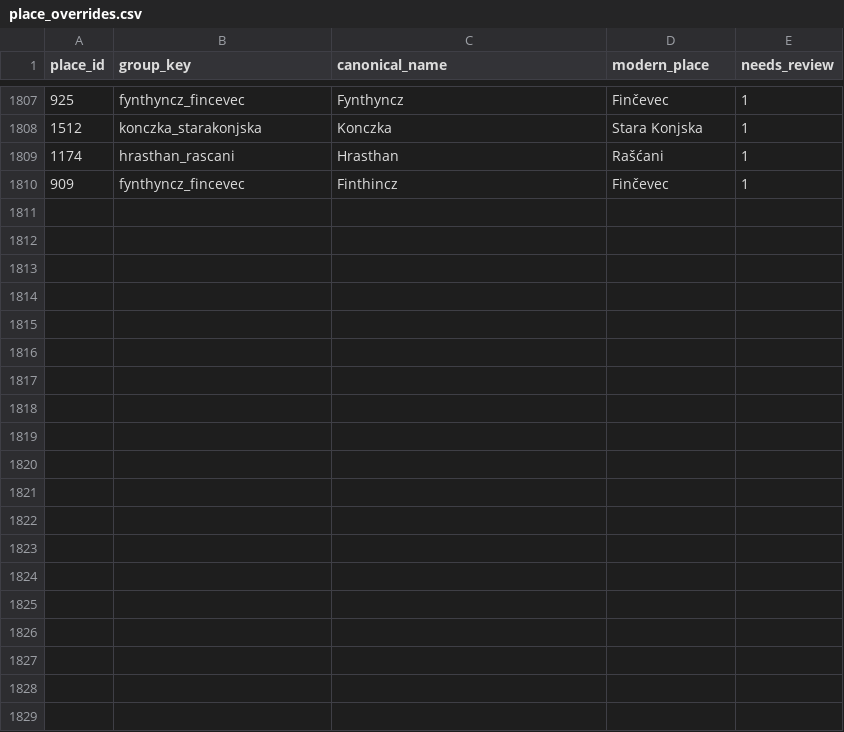
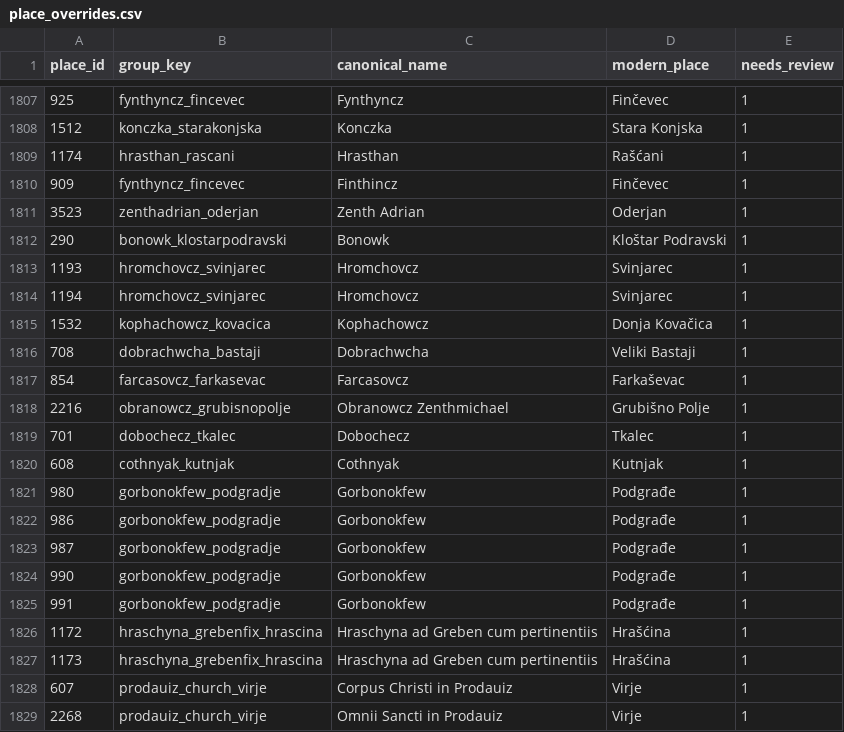
Before and after one commit to tombali/populus-early-modern-croatia, a CSV file: data/manual/place_overrides.csv, drawn as a sheet; only a part is shown, gaps mark what is left out; the diff covers the shown part only.

```diff
--- a/data/manual/place_overrides.csv
+++ b/data/manual/place_overrides.csv
@@ -1810 +1810,20 @@ place_id,group_key,canonical_name,modern_place,needs_review
 909,fynthyncz_fincevec,Finthincz,Finčevec,1
+3523,zenthadrian_oderjan,"Zenth Adrian",Oderjan,1
+290,bonowk_klostarpodravski,Bonowk,"Kloštar Podravski",1
+1193,hromchovcz_svinjarec,Hromchovcz,Svinjarec,1
+1194,hromchovcz_svinjarec,Hromchovcz,Svinjarec,1
+1532,kophachowcz_kovacica,Kophachowcz,"Donja Kovačica",1
+708,dobrachwcha_bastaji,Dobrachwcha,"Veliki Bastaji",1
+854,farcasovcz_farkasevac,Farcasovcz,Farkaševac,1
+2216,obranowcz_grubisnopolje,"Obranowcz Zenthmichael","Grubišno Polje",1
+701,dobochecz_tkalec,Dobochecz,Tkalec,1
+608,cothnyak_kutnjak,Cothnyak,Kutnjak,1
+980,gorbonokfew_podgradje,Gorbonokfew,"Podgrađe",1
+986,gorbonokfew_podgradje,Gorbonokfew,"Podgrađe",1
+987,gorbonokfew_podgradje,Gorbonokfew,"Podgrađe",1
+990,gorbonokfew_podgradje,Gorbonokfew,"Podgrađe",1
+991,gorbonokfew_podgradje,Gorbonokfew,"Podgrađe",1
+1172,hraschyna_grebenfix_hrascina,"Hraschyna ad Greben cum pertinentiis","Hrašćina",1
+1173,hraschyna_grebenfix_hrascina,"Hraschyna ad Greben cum pertinentiis","Hrašćina",1
+607,prodauiz_church_virje,"Corpus Christi in Prodauiz",Virje,1
+2268,prodauiz_church_virje,"Omnii Sancti in Prodauiz",Virje,1
```
Also changed, not shown: 22 added rows elsewhere in this file, data/clean/place_crosswalk.csv, data/manual/geocode_cache.csv, 7 other files.
